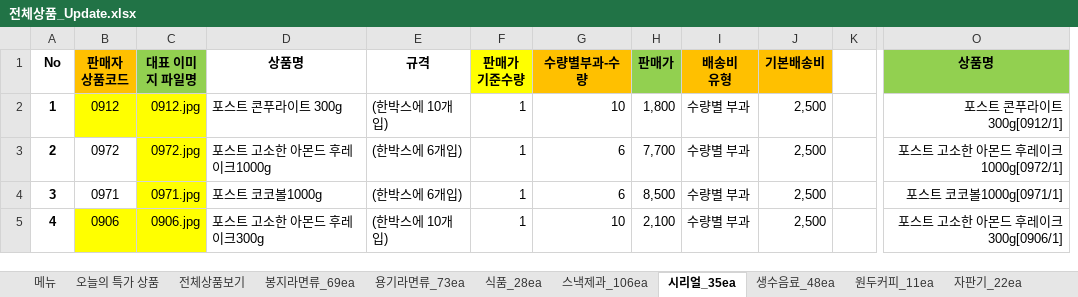
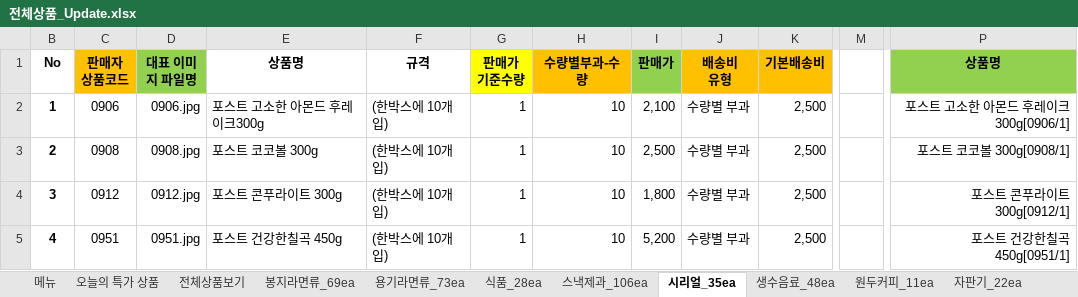
Before and after one commit to ArvidJoung/Tongup, an Excel workbook: 제품_20170414/전체상품_Update.xlsx, sheet 시리얼_35ea, drawn as a sheet; only a part is shown, gaps mark what is left out; values as stored, in another font and other column widths than the file's, no borders; removed rows and columns are numbered as before the commit, all else as after; the diff covers the shown part only; the diff names each change by its address in the sheet, - before the commit and + after, or states it on an @@ line.

```diff
--- a/제품_20170414/전체상품_Update.xlsx (sheet 시리얼_35ea)
+++ b/제품_20170414/전체상품_Update.xlsx (sheet 시리얼_35ea)
-column K, empty
+column M, empty
-C2 (판매자 상품코드): 0912
+C2 (판매자 상품코드): 0906
-C2:D2 fill: #FFFF00
+C2:D2 fill: none
-D2 (대표 이미지 파일명): 0912.jpg
+D2 (대표 이미지 파일명): 0906.jpg
-E2 (상품명): 포스트 콘푸라이트 300g
+E2 (상품명): 포스트 고소한 아몬드 후레이크300g
-I2 (판매가): 1,800
+I2 (판매가): 2,100
-P2 (상품명): 포스트 콘푸라이트 300g[0912/1]
+P2 (상품명): 포스트 고소한 아몬드 후레이크300g[0906/1]
-C3 (판매자 상품코드): 0972
+C3 (판매자 상품코드): 0908
-D3 (대표 이미지 파일명): 0972.jpg
+D3 (대표 이미지 파일명): 0908.jpg
-D3:D4 fill: #FFFF00
+D3:D4 fill: none
-E3 (상품명): 포스트 고소한 아몬드 후레이크1000g
+E3 (상품명): 포스트 코코볼 300g
-F3:F4 (규격): (한박스에 6개입)
+F3:F4 (규격): (한박스에 10개입)
-H3:H4 (수량별부과-수량): 6
+H3:H4 (수량별부과-수량): 10
-I3 (판매가): 7,700
+I3 (판매가): 2,500
-P3 (상품명): 포스트 고소한 아몬드 후레이크1000g[0972/1]
+P3 (상품명): 포스트 코코볼 300g[0908/1]
-C4 (판매자 상품코드): 0971
+C4 (판매자 상품코드): 0912
-D4 (대표 이미지 파일명): 0971.jpg
+D4 (대표 이미지 파일명): 0912.jpg
-E4 (상품명): 포스트 코코볼1000g
+E4 (상품명): 포스트 콘푸라이트 300g
-I4 (판매가): 8,500
+I4 (판매가): 1,800
-P4 (상품명): 포스트 코코볼1000g[0971/1]
+P4 (상품명): 포스트 콘푸라이트 300g[0912/1]
-C5 (판매자 상품코드): 0906
+C5 (판매자 상품코드): 0951
-C5:D5 fill: #FFFF00
+C5:D5 fill: none
-D5 (대표 이미지 파일명): 0906.jpg
+D5 (대표 이미지 파일명): 0951.jpg
-E5 (상품명): 포스트 고소한 아몬드 후레이크300g
+E5 (상품명): 포스트 건강한칠곡 450g
-I5 (판매가): 2,100
+I5 (판매가): 5,200
-P5 (상품명): 포스트 고소한 아몬드 후레이크300g[0906/1]
+P5 (상품명): 포스트 건강한칠곡 450g[0951/1]
```
Also changed, not shown: 181 edited cells and cell formats elsewhere in this sheet, sheet 용기라면류_73ea, sheet 봉지라면류_69ea, sheet 생수음료_48ea, sheet 식품_28ea, sheet 스낵제과_106ea, sheet 전체상품보기, formulas that keep their value, hidden cells.
